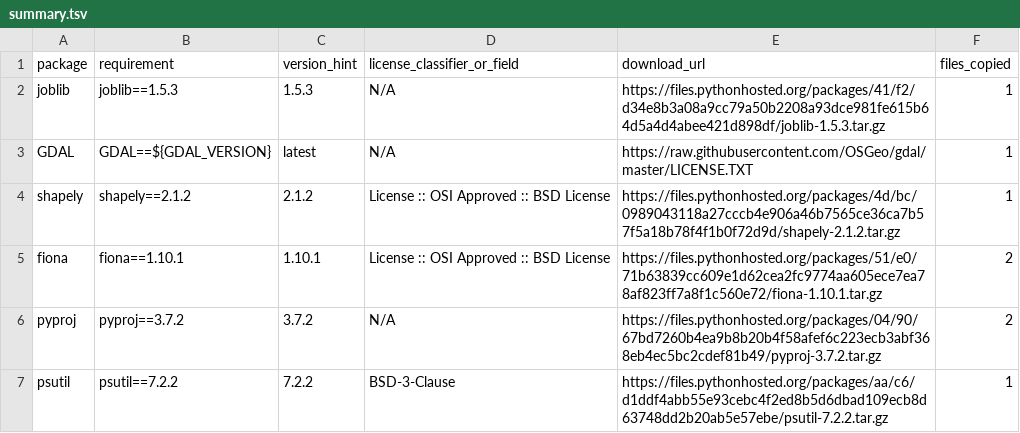
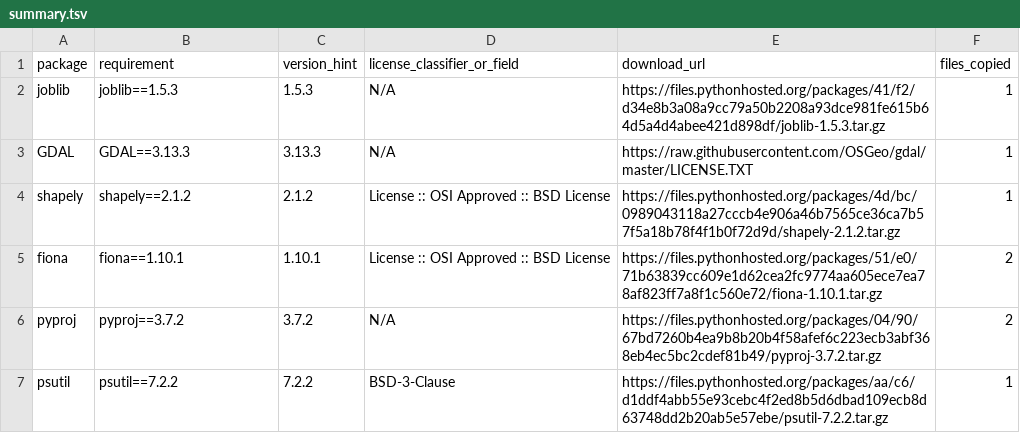
Before and after one commit to andreagemma/model4italy, a TSV file: licenses/third_party/summary.tsv, drawn as a sheet; only a part is shown.

Commit message:
Update third-party notices and dependencies; remove requirements.txt

```diff
--- a/licenses/third_party/summary.tsv
+++ b/licenses/third_party/summary.tsv
@@ -2,3 +2,3 @@ package	requirement	version_hint	license_classifier_or_field	download_url	files_
 joblib	joblib==1.5.3	1.5.3	N/A	https://files.pythonhosted.org/packages/41/f2/d34e8b3a08a9cc79a50b2208a93dce981fe615b64d5a4d4abee421d898df/joblib-1.5.3.tar.gz	1
-GDAL	GDAL==${GDAL_VERSION}	latest	N/A	https://raw.githubusercontent.com/OSGeo/gdal/master/LICENSE.TXT	1
+GDAL	GDAL==3.13.3	3.13.3	N/A	https://raw.githubusercontent.com/OSGeo/gdal/master/LICENSE.TXT	1
 shapely	shapely==2.1.2	2.1.2	License :: OSI Approved :: BSD License	https://files.pythonhosted.org/packages/4d/bc/0989043118a27cccb4e906a46b7565ce36ca7b57f5a18b78f4f1b0f72d9d/shapely-2.1.2.tar.gz	1
```
Also changed, not shown: 3 other files.
